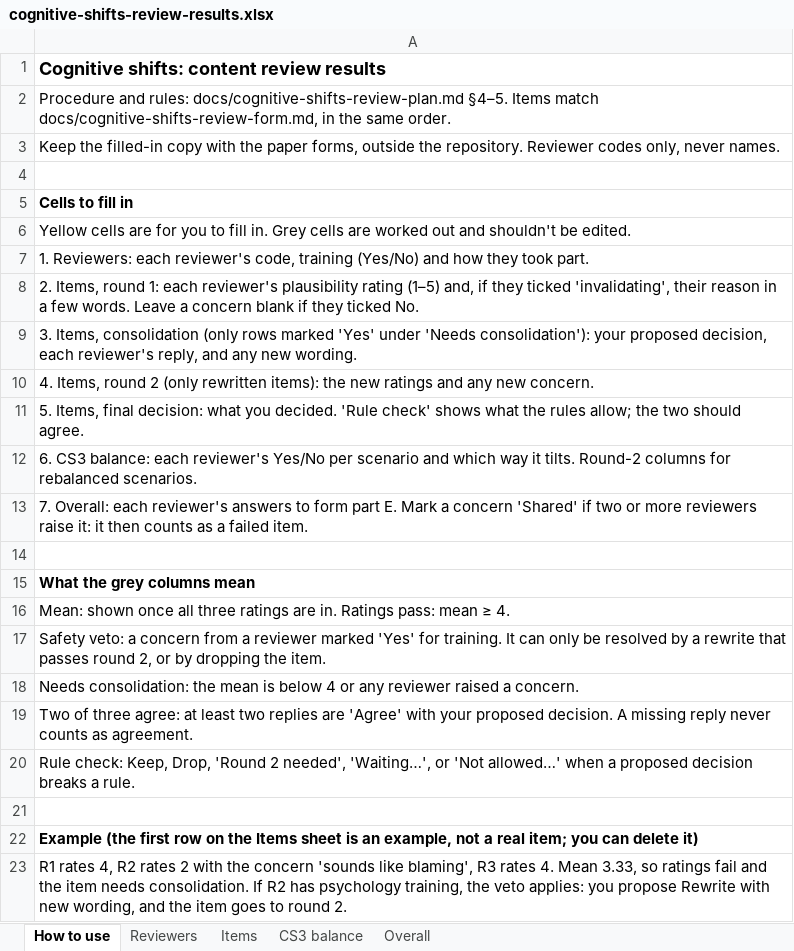
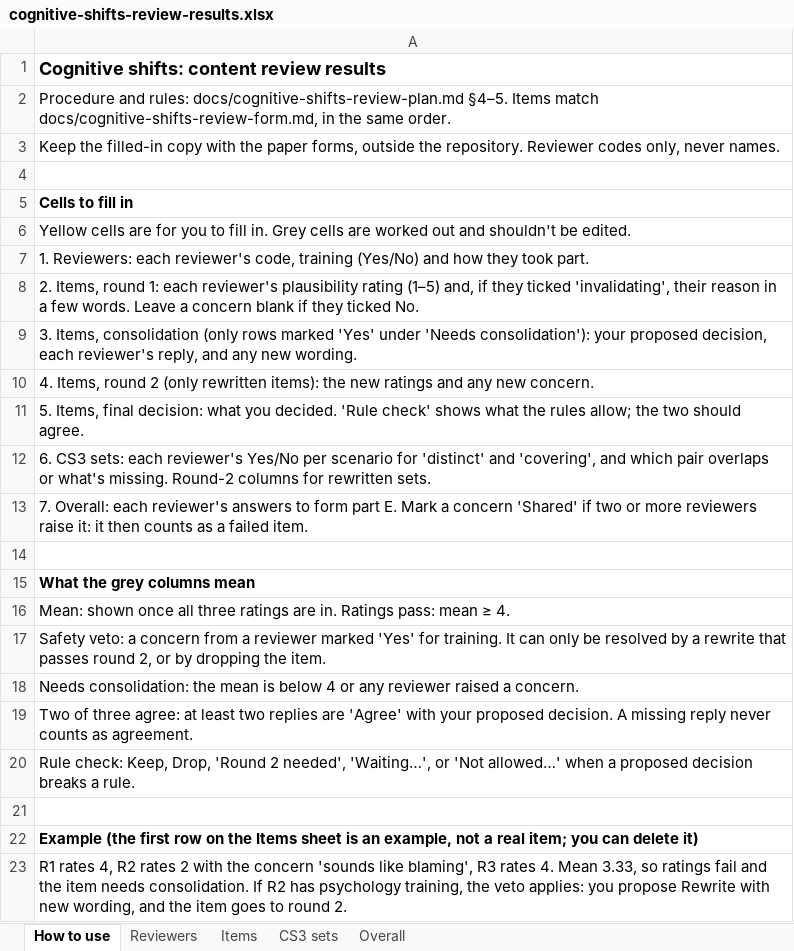
Before and after one commit to MeteK7/psych-lab, an Excel workbook: docs/cognitive-shifts-review-results.xlsx, sheet How to use, drawn as a sheet; values as stored, in another font and other column widths than the file's, no borders; the diff names each change by its address in the sheet, - before the commit and + after, or states it on an @@ line.

Commit message:
docs: update the Cognitive shifts review for the CS3 redesign
Form part D rebuilt from the v3 content with "distinct" and
"covering" per scenario and a note on how step 3 differs from CS1;
part E asks whether step 3 reads as a fact check and what each
exercise taught. Review plan: learning question in the walkthrough,
new CS3 scenario rule. Results spreadsheet rebuilt.

```diff
--- a/docs/cognitive-shifts-review-results.xlsx (sheet How to use)
+++ b/docs/cognitive-shifts-review-results.xlsx (sheet How to use)
-sheet tab: CS3 balance
+sheet tab: CS3 sets
-A12: 6. CS3 balance: each reviewer's Yes/No per scenario and which way it tilts. Round-2 columns for rebalanced scenarios.
+A12: 6. CS3 sets: each reviewer's Yes/No per scenario for 'distinct' and 'covering', and which pair overlaps or what's missing. Round-2 columns for rewritten sets.
```
Also changed, not shown: sheet Items, sheet CS3 sets, sheet Overall, 2 other files.
